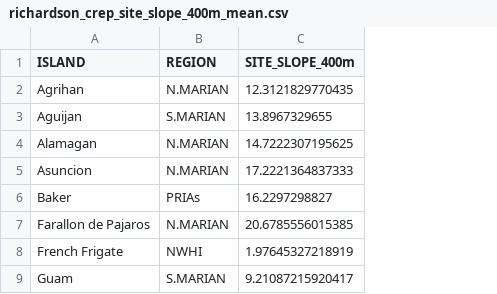
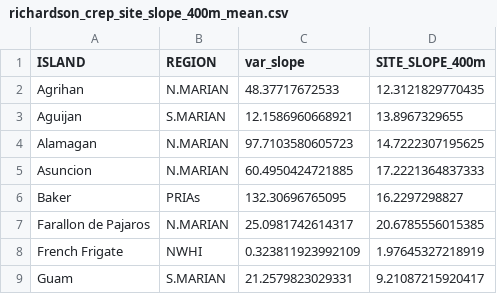
Before and after one commit to jpwrobinson/PelagicReefs, a CSV file: data/richardson_2023/richardson_crep_site_slope_400m_mean.csv, drawn as a sheet; only a part is shown; the diff names each change by its address in the sheet, - before the commit and + after, or states it on an @@ line.

```diff
--- a/data/richardson_2023/richardson_crep_site_slope_400m_mean.csv
+++ b/data/richardson_2023/richardson_crep_site_slope_400m_mean.csv
+column C (var_slope), rows 2-9: 48.37717672533 | 12.1586960668921 | 97.7103580605723 | 60.4950424721885 | 132.30696765095 | 25.0981742614317 | 0.323811923992109 | 21.2579823029331
```
Also changed, not shown: island_ime_dat.csv, 20 other files.
